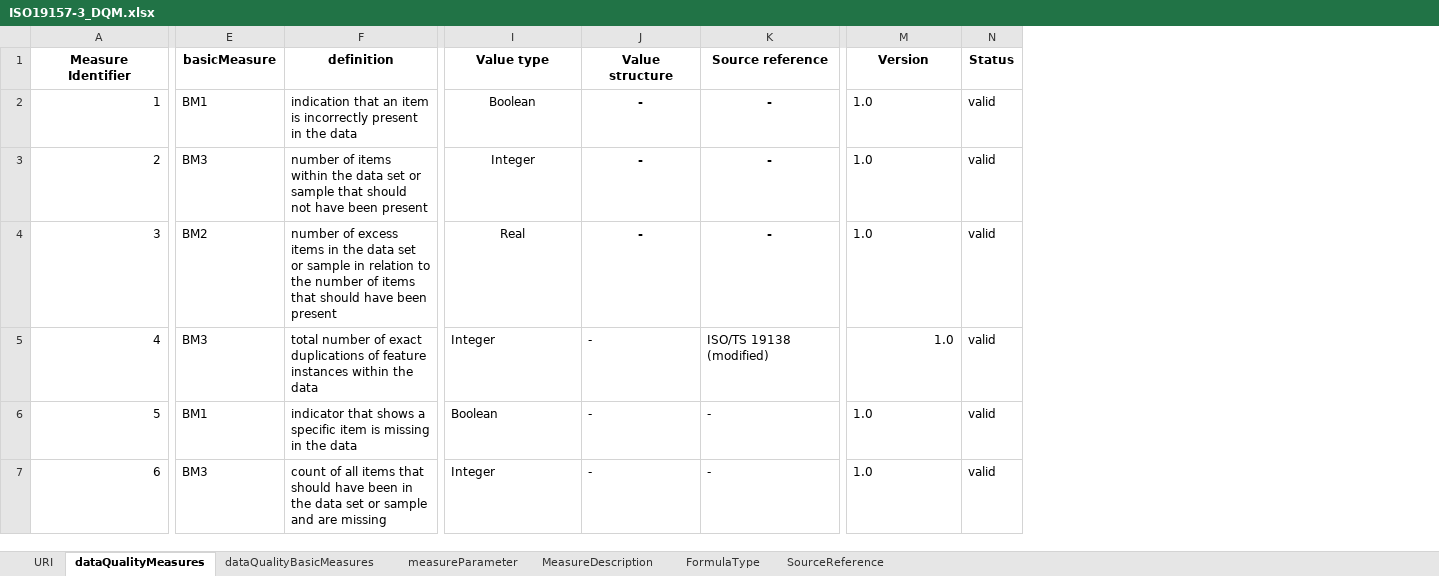
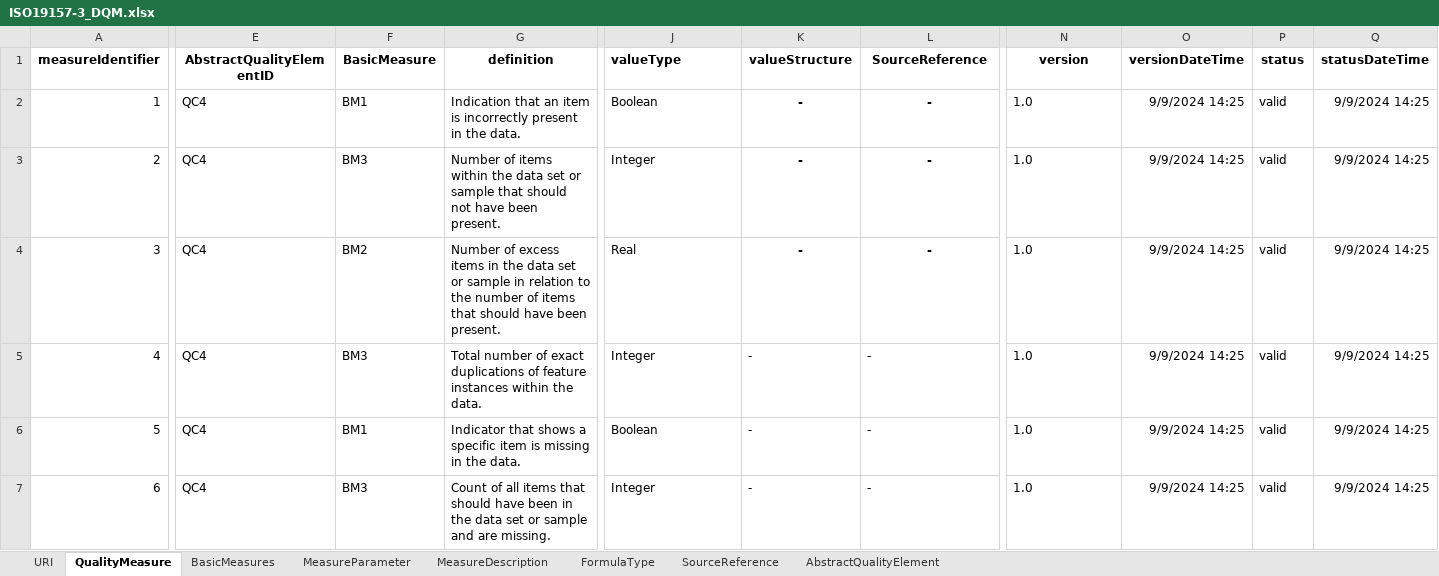
Before and after one commit to ogcincubator/iso19157-3-dqm-register, an Excel workbook: ISO19157-3/ISO19157-3_DQM.xlsx, sheet QualityMeasure, drawn as a sheet; only a part is shown, gaps mark what is left out; values as stored, in another font and other column widths than the file's, no borders; addresses are those after the commit; the diff covers the shown part only; the diff names each change by its address in the sheet, - before the commit and + after, or states it on an @@ line.

Commit message:
Add files via upload
revised XLST:
- checked for consistency in naming of columns and worksheets (some worksheets were renamed)
- revised the names of basic measures - should be short and expressive enough, now there is no need for a new column with ;short name';
- added worksheet 'AbstractQualityElement' with the abstract quality elements
-  added column 'AbstractQualityElementID' to 'QualityMeasure'
- it would be good to have groups of measures by their 'AbstractQualityElement' - show the 'AbstractQualityElement' on the website (not the AbstractQualityelementID')
- it would be good to list quality measures with their 'measureID' and 'name' - this way comments can be recorded easier.

```diff
--- a/ISO19157-3/ISO19157-3_DQM.xlsx (sheet QualityMeasure)
+++ b/ISO19157-3/ISO19157-3_DQM.xlsx (sheet QualityMeasure)
-sheet tab: dataQualityMeasures
+sheet tab: QualityMeasure
-sheet tab: dataQualityBasicMeasures
+sheet tab: BasicMeasures
-sheet tab: measureParameter
+sheet tab: MeasureParameter
+sheet tab: AbstractQualityElement
+column E (AbstractQualityElementID), rows 2-7: all QC4
+column O (versionDateTime), rows 2-7: all 9/9/2024 14:25
+column Q (statusDateTime), rows 2-7: all 9/9/2024 14:25
-A1: Measure Identifier
+A1: measureIdentifier
-F1: basicMeasure
+F1: BasicMeasure
-J1: Value type
+J1: valueType
-J1:J4 alignment: center
+J1:J4 alignment: left
-K1: Value structure
+K1: valueStructure
-L1: Source reference
+L1: SourceReference
-N1: Version
+N1: version
-P1: Status
+P1: status
-G2 (definition): indication that an item is incorrectly present in the data
+G2 (definition): Indication that an item is incorrectly present in the data.
-G3 (definition): number of items within the data set or sample that should not have been present
+G3 (definition): Number of items within the data set or sample that should not have been present.
-G4 (definition): number of excess items in the data set or sample in relation to the number of items that should have been present
+G4 (definition): Number of excess items in the data set or sample in relation to the number of items that should have been present.
-G5 (definition): total number of exact duplications of feature instances within the data
+G5 (definition): Total number of exact duplications of feature instances within the data.
-L5 (SourceReference): ISO/TS 19138 (modified)
+L5 (SourceReference): -
-N5 alignment: right
+N5 alignment: left
-G6 (definition): indicator that shows a specific item is missing in the data
+G6 (definition): Indicator that shows a specific item is missing in the data.
-G7 (definition): count of all items that should have been in the data set or sample and are missing
+G7 (definition): Count of all items that should have been in the data set or sample and are missing.
```
Also changed, not shown: 149 edited cells elsewhere in this sheet, sheet MeasureDescription, sheet MeasureParameter, sheet BasicMeasures, sheet SourceReference, sheet FormulaType.
